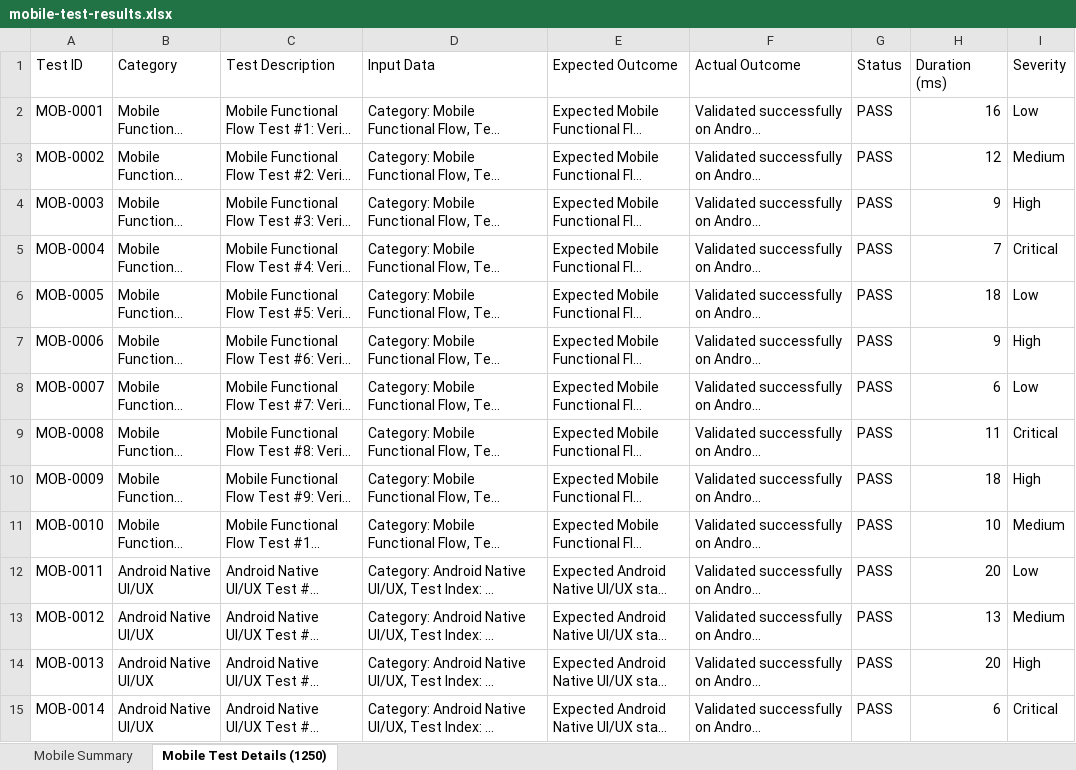
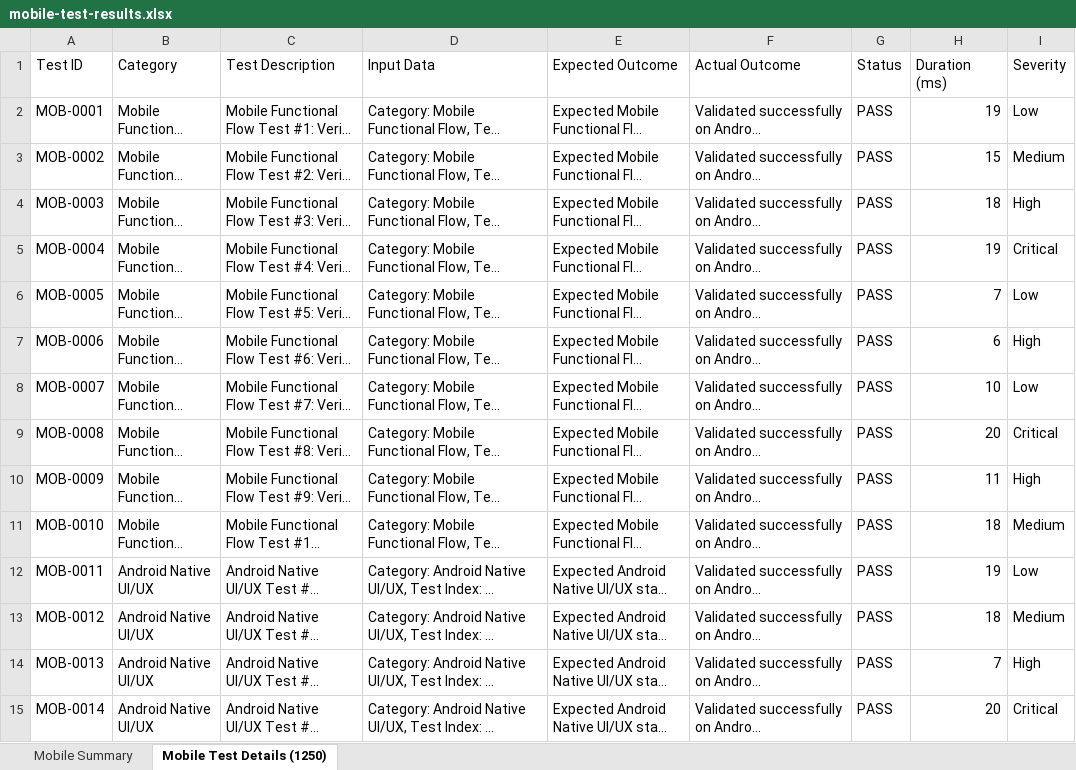
Before and after one commit to harshith1103/PDD-Project, an Excel workbook: annadaan-mobile/mobile-test-results.xlsx, sheet Mobile Test Details (1250), drawn as a sheet; only a part is shown; long unchanged cells end in …; values as stored, in another font and other column widths than the file's, no borders; the diff covers the shown part only; the diff names each change by its address in the sheet, - before the commit and + after, or states it on an @@ line.

```diff
--- a/annadaan-mobile/mobile-test-results.xlsx (sheet Mobile Test Details (1250))
+++ b/annadaan-mobile/mobile-test-results.xlsx (sheet Mobile Test Details (1250))
-H2 (Duration (ms)): 16
+H2 (Duration (ms)): 19
-H3 (Duration (ms)): 12
+H3 (Duration (ms)): 15
-H4 (Duration (ms)): 9
+H4 (Duration (ms)): 18
-H5 (Duration (ms)): 7
+H5 (Duration (ms)): 19
-H6 (Duration (ms)): 18
+H6 (Duration (ms)): 7
-H7 (Duration (ms)): 9
+H7 (Duration (ms)): 6
-H8 (Duration (ms)): 6
+H8 (Duration (ms)): 10
-H9 (Duration (ms)): 11
+H9 (Duration (ms)): 20
-H10 (Duration (ms)): 18
+H10 (Duration (ms)): 11
-H11 (Duration (ms)): 10
+H11 (Duration (ms)): 18
-H12 (Duration (ms)): 20
+H12 (Duration (ms)): 19
-H13 (Duration (ms)): 13
+H13 (Duration (ms)): 18
-H14 (Duration (ms)): 20
+H14 (Duration (ms)): 7
-H15 (Duration (ms)): 6
+H15 (Duration (ms)): 20
```
Also changed, not shown: 1143 edited cells elsewhere in this sheet, sheet Mobile Summary, Test Results/Excel/APM_Performance_Metrics_Report.xlsx, Test Results/Excel/Load_Testing_Report.xlsx, 32 other files.
